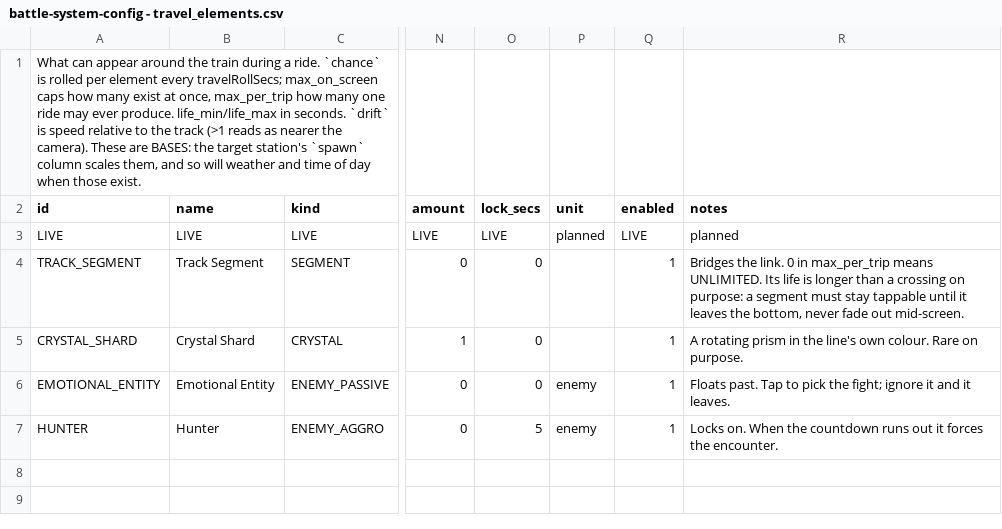
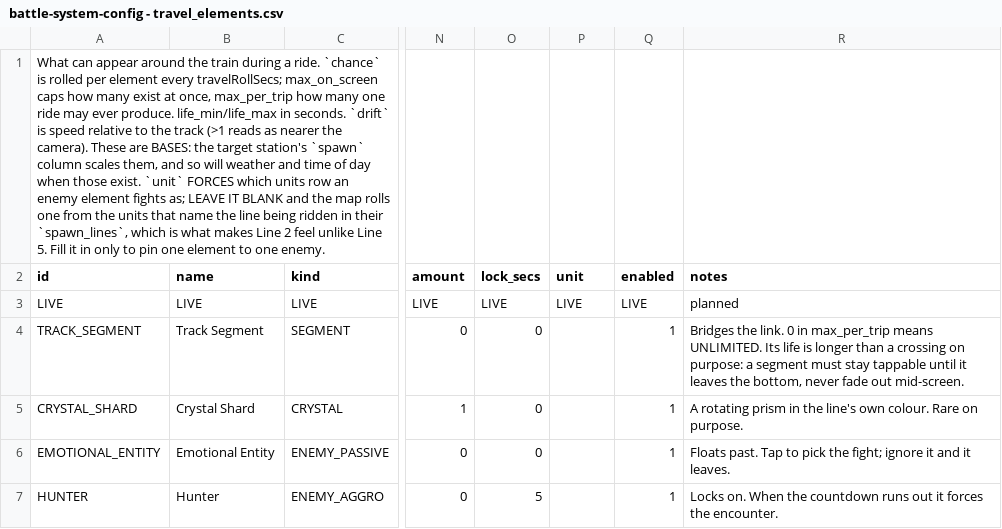
Before and after one commit to adoxtnw/AdoxTNWCreativeGym, a CSV file: shared/config/csv/battle-system-config - travel_elements.csv, drawn as a sheet; only a part is shown, gaps mark what is left out; the diff names each change by its address in the sheet, - before the commit and + after, or states it on an @@ line.

```diff
--- a/shared/config/csv/battle-system-config - travel_elements.csv
+++ b/shared/config/csv/battle-system-config - travel_elements.csv
-A1 (id): …those exist.
+A1 (id): …those exist. `unit` FORCES which units row an enemy element fights as; LEAVE IT BLANK and the map rolls one from the units that name the line being ridden in their `spawn_lines`, which is what makes Line 2 feel unlike Line 5. Fill it in only to pin one element to one enemy.
-P3 (unit): planned
+P3 (unit): LIVE
-P6:P7 (unit): enemy
+P6:P7 (unit): (empty)
```
Also changed, not shown: shared/config/csv/battle-system-config - abilities.csv, shared/config/csv/battle-system-config - dialogue.csv, 27 other files.
